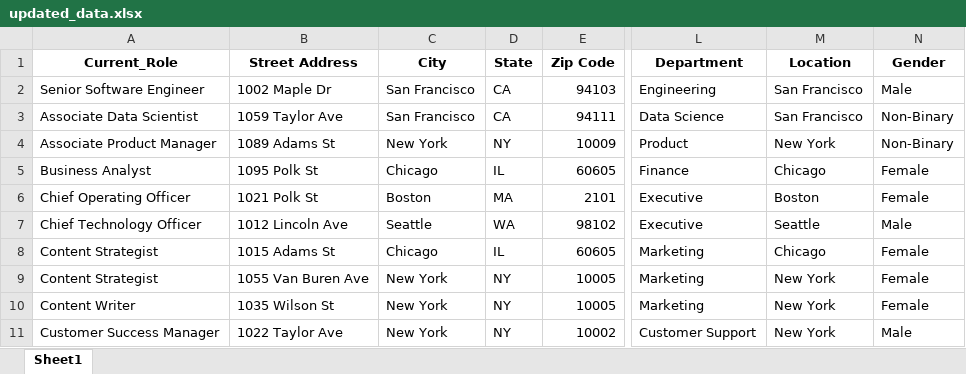
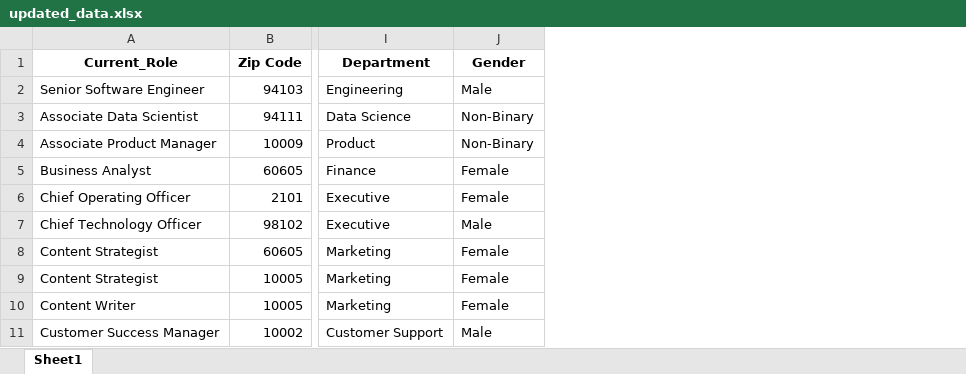
Before and after one commit to lakshmansierra/logistic_Regression, an Excel workbook: 01-Likely_To_Leave_Org/updated_data/updated_data.xlsx, sheet Sheet1, drawn as a sheet; only a part is shown, gaps mark what is left out; values as stored, in another font and other column widths than the file's, no borders; the diff names each change by its address in the sheet, - before the commit and + after, or states it on an @@ line.

```diff
--- a/01-Likely_To_Leave_Org/updated_data/updated_data.xlsx (sheet Sheet1)
+++ b/01-Likely_To_Leave_Org/updated_data/updated_data.xlsx (sheet Sheet1)
-column B (Street Address), rows 2-11: 1002 Maple Dr | 1059 Taylor Ave | 1089 Adams St | 1095 Polk St | 1021 Polk St | 1012 Lincoln Ave | 1015 Adams St | 1055 Van Buren Ave | 1035 Wilson St | 1022 Taylor Ave
-column C (City), rows 2-11: San Francisco | San Francisco | New York | Chicago | Boston | Seattle | Chicago | New York | New York | New York
-column D (State), rows 2-11: CA | CA | NY | IL | MA | WA | IL | NY | NY | NY
-column M (Location), rows 2-11: San Francisco | San Francisco | New York | Chicago | Boston | Seattle | Chicago | New York | New York | New York
```
Also changed, not shown: 2 other files.
